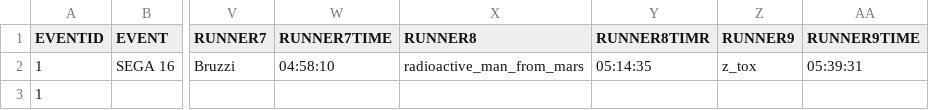
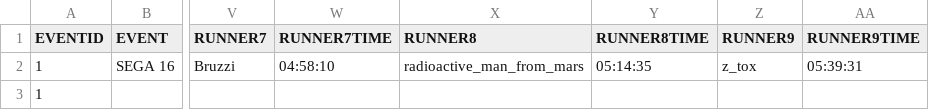
Before and after one commit to segacrew/segacrew-website, a CSV file: SEGA CREW RACES - MASTER.csv, drawn as a sheet; only a part is shown, gaps mark what is left out; the diff names each change by its address in the sheet, - before the commit and + after, or states it on an @@ line.

Commit message:
Add files via upload

```diff
--- a/SEGA CREW RACES - MASTER.csv
+++ b/SEGA CREW RACES - MASTER.csv
-Y1: RUNNER8TIMR
+Y1: RUNNER8TIME
```
